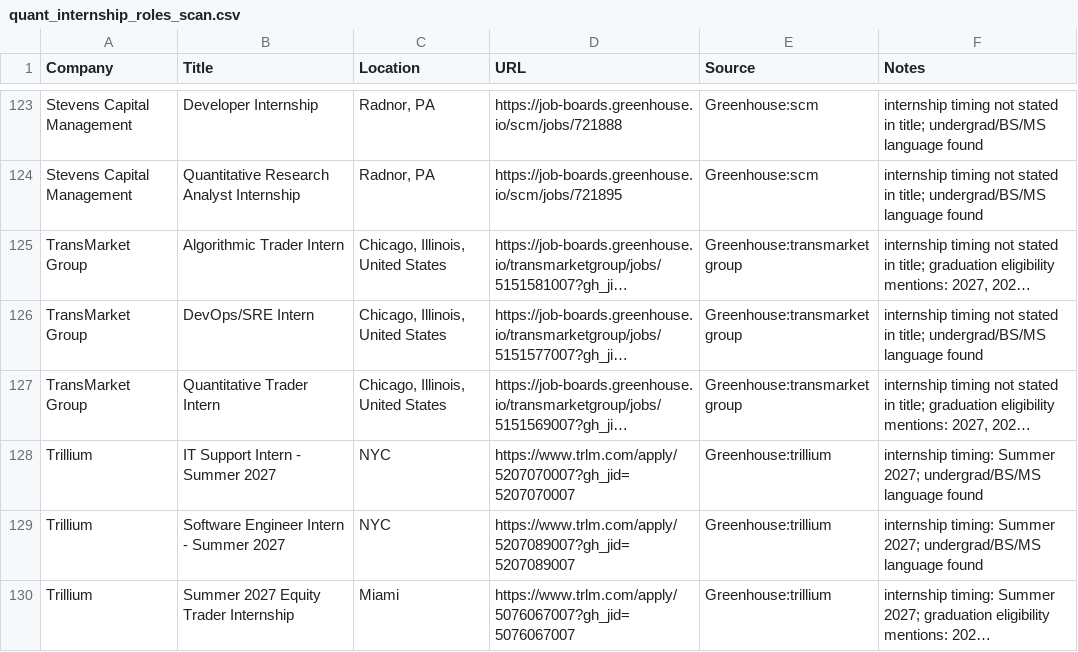
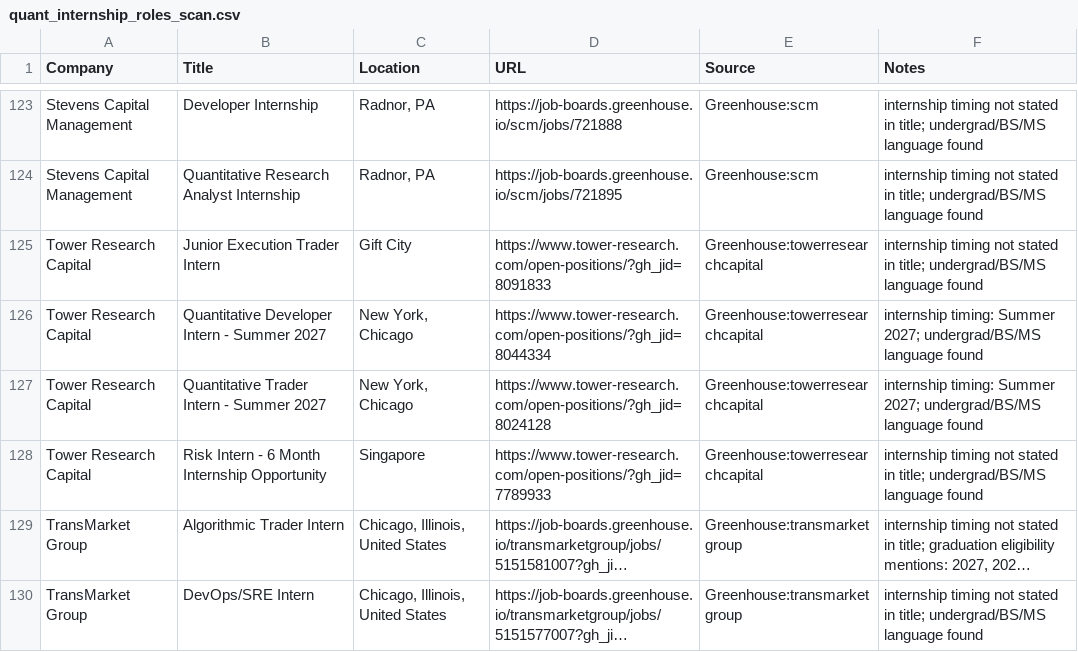
Before and after one commit to Jiang6082/QJS, a CSV file: reports/quant_internship_roles_scan.csv, drawn as a sheet; only a part is shown, gaps mark what is left out; the shorter side is filled out with more unchanged rows; long unchanged cells end in …; the diff names each change by its address in the sheet, - before the commit and + after, or states it on an @@ line.

Commit message:
Add SmartRecruiters ATS fetcher; seed Morningstar + RRS Group
Two gaps let known roles slip through:
- Morningstar was in the career-page DB but not the roster, so v2 never
  scanned it; its Quant Research Intern also lives on the /morningstar
  Workday board, which wasn't seeded. Added both.
- RRS Group wasn't in the universe and posts on SmartRecruiters, an ATS
  with no fetcher. Added a SmartRecruiters fetcher (token extraction +
  api.smartrecruiters.com postings API + board integration), seeded RRS
  in the roster/DB with a SmartRecruiters token.

Scan now 294 roles: Morningstar Quant Research Intern and RRS Software
Engineer Intern are caught. (RRS "Quantitative Analytics Development
Program" is intentionally excluded — it's an early-career program, not
an internship, so it fails the intern/co-op filter.)

```diff
--- a/reports/quant_internship_roles_scan.csv
+++ b/reports/quant_internship_roles_scan.csv
+row 125: Tower Research Capital | Junior Execution Trader Intern | Gift City | https://www.tower-research.com/open-positions/?gh_jid=8091833 | Greenhouse:towerresearchcapital | internship timing not stated in title; undergrad/BS/MS language found
+row 126: Tower Research Capital | Quantitative Developer Intern - Summer 2027 | New York, Chicago | https://www.tower-research.com/open-positions/?gh_jid=8044334 | Greenhouse:towerresearchcapital | internship timing: Summer 2027; undergrad/BS/MS language found
+row 127: Tower Research Capital | Quantitative Trader Intern - Summer 2027 | New York, Chicago | https://www.tower-research.com/open-positions/?gh_jid=8024128 | Greenhouse:towerresearchcapital | internship timing: Summer 2027; undergrad/BS/MS language found
+row 128: Tower Research Capital | Risk Intern - 6 Month Internship Opportunity | Singapore | https://www.tower-research.com/open-positions/?gh_jid=7789933 | Greenhouse:towerresearchcapital | internship timing not stated in title; undergrad/BS/MS language found
```
Also changed, not shown: reports/quant_internship_roles_scan_v2.csv, 18 other files.
